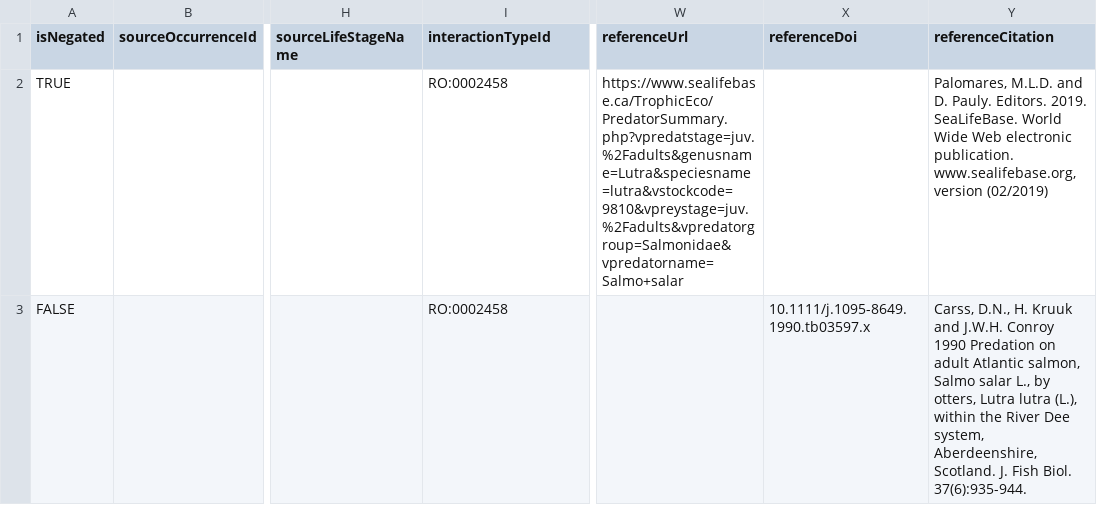
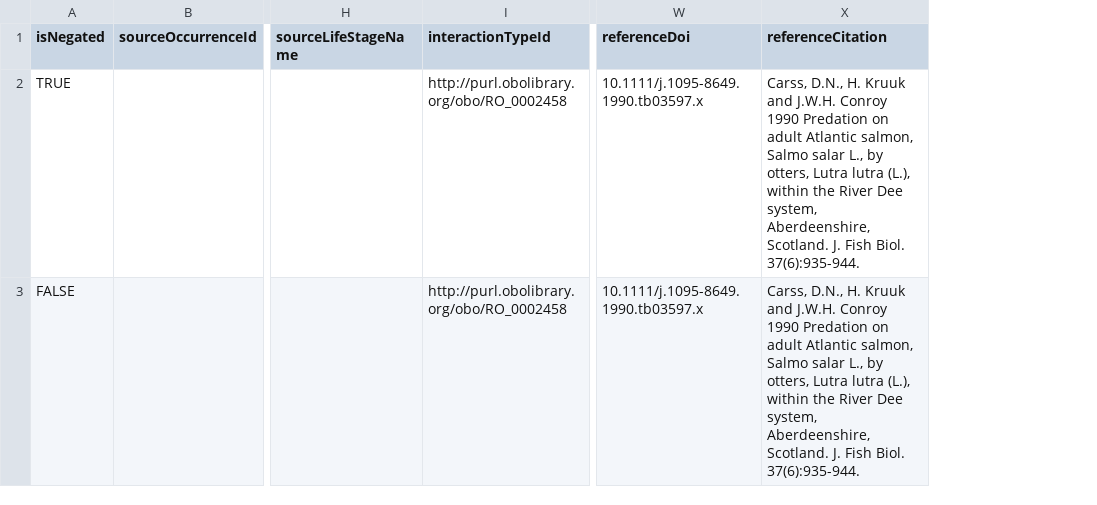
Before and after one commit to globalbioticinteractions/refuted-interaction-data, a TSV file: interactions.tsv, drawn as a sheet; only a part is shown, gaps mark what is left out; removed rows and columns are numbered as before the commit, all else as after; the diff names each change by its address in the sheet, - before the commit and + after, or states it on an @@ line.

Commit message:
Revert "point to disputed sealifebase record"
This reverts commit 5e43e9eab37b3e05cf6df52c89f9d610679ab31e.

```diff
--- a/interactions.tsv
+++ b/interactions.tsv
-column W (referenceUrl), row 2: https://www.sealifebase.ca/TrophicEco/PredatorSummary.php?vpredatstage=juv.%2Fadults&genusname=Lutra&speciesname=lutra&vstockcode=9810&vpreystage=juv.%2Fadults&vpredatorgroup=Salmonidae&vpredatorname=Salmo+salar
-I2:I3 (interactionTypeId): RO:0002458
+I2:I3 (interactionTypeId): http://purl.obolibrary.org/obo/RO_0002458
-W2 (referenceDoi): (empty)
+W2 (referenceDoi): 10.1111/j.1095-8649.1990.tb03597.x
-X2 (referenceCitation): Palomares, M.L.D. and D. Pauly. Editors. 2019. SeaLifeBase. World Wide Web electronic publication. www.sealifebase.org, version (02/2019)
+X2 (referenceCitation): Carss, D.N., H. Kruuk and J.W.H. Conroy 1990 Predation on adult Atlantic salmon, Salmo salar L., by otters, Lutra lutra (L.), within the River Dee system, Aberdeenshire, Scotland. J. Fish Biol. 37(6):935-944.
```
